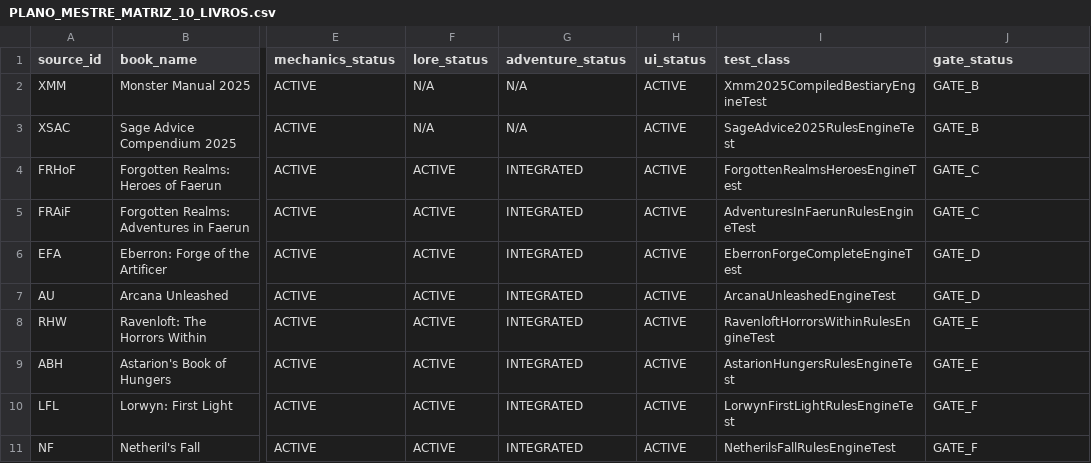
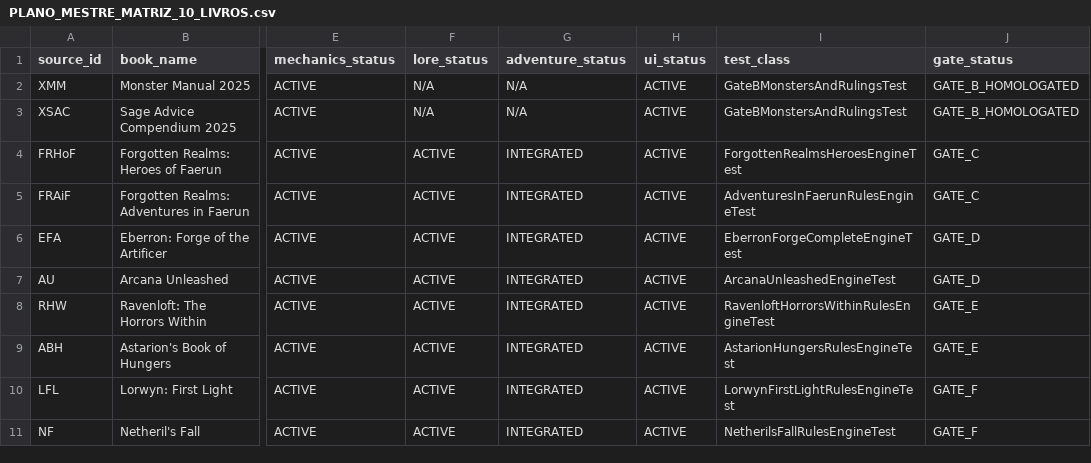
Before and after one commit to bra83/braseirobuild, a CSV file: dnd-normal/run247-mod005/docs/PLANO_MESTRE_MATRIZ_10_LIVROS.csv, drawn as a sheet; only a part is shown, gaps mark what is left out; the diff names each change by its address in the sheet, - before the commit and + after, or states it on an @@ line.

Commit message:
feat(gate-b): homologacao Bloco B - XMM bestiario 503 monstros e XSAC 163 rulings aprovados

```diff
--- a/dnd-normal/run247-mod005/docs/PLANO_MESTRE_MATRIZ_10_LIVROS.csv
+++ b/dnd-normal/run247-mod005/docs/PLANO_MESTRE_MATRIZ_10_LIVROS.csv
-I2 (test_class): Xmm2025CompiledBestiaryEngineTest
+I2 (test_class): GateBMonstersAndRulingsTest
-J2:J3 (gate_status): GATE_B
+J2:J3 (gate_status): GATE_B_HOMOLOGATED
-I3 (test_class): SageAdvice2025RulesEngineTest
+I3 (test_class): GateBMonstersAndRulingsTest
```
Also changed, not shown: 1 other file.
